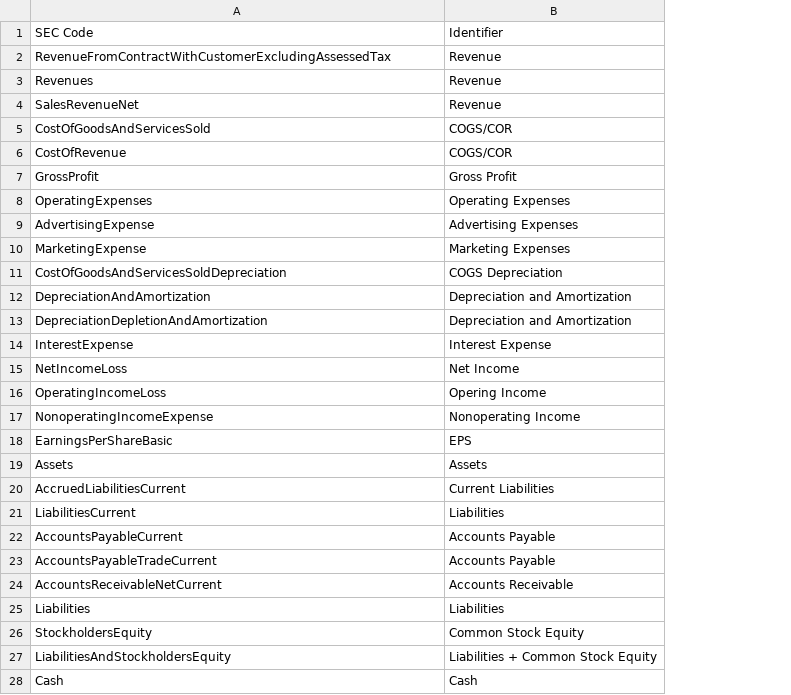
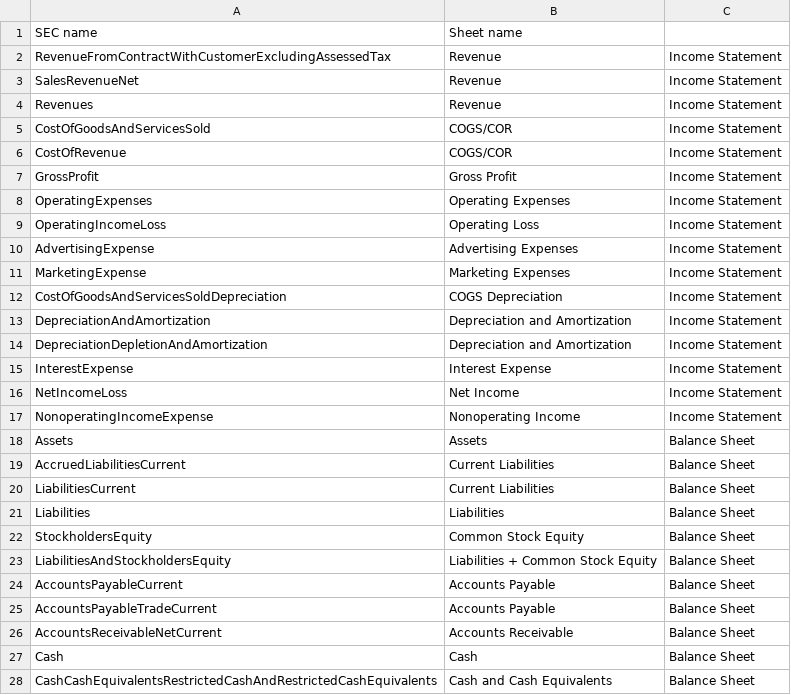
Before and after one commit to Skoshche/SECche, a CSV file: data/financialMetricOptions.csv, drawn as a sheet; removed rows and columns are numbered as before the commit, all else as after; the diff names each change by its address in the sheet, - before the commit and + after, or states it on an @@ line.

Commit message:
Mark which sheet each item belongs on
Third column in CSV file now marks which sheet the variable is supposed to go onto.

```diff
--- a/data/financialMetricOptions.csv
+++ b/data/financialMetricOptions.csv
+column C, row 2: Income Statement; rows 4-8: all Income Statement; rows 10-20: Income Statement | Income Statement | Income Statement | Income Statement | Income Statement | Income Statement | Income Statement | Income Statement | Balance Sheet | Balance Sheet | Balance Sheet; rows 24-27: all Balance Sheet
-row 1: SEC Code | Identifier
+row 1: SEC name | Sheet name
@@ row 4 moved to row 3: SalesRevenueNet @@
+row 9: OperatingIncomeLoss | Operating Loss | Income Statement
-row 16: OperatingIncomeLoss | Opering Income
-row 18: EarningsPerShareBasic | EPS
-B20: Liabilities
+B20: Current Liabilities
@@ row 25 moved to row 21: Liabilities @@
@@ row 26 moved to row 22: StockholdersEquity @@
@@ row 27 moved to row 23: LiabilitiesAndStockholdersEquity @@
+row 28: CashCashEquivalentsRestrictedCashAndRestrictedCashEquivalents | Cash and Cash Equivalents | Balance Sheet
```
